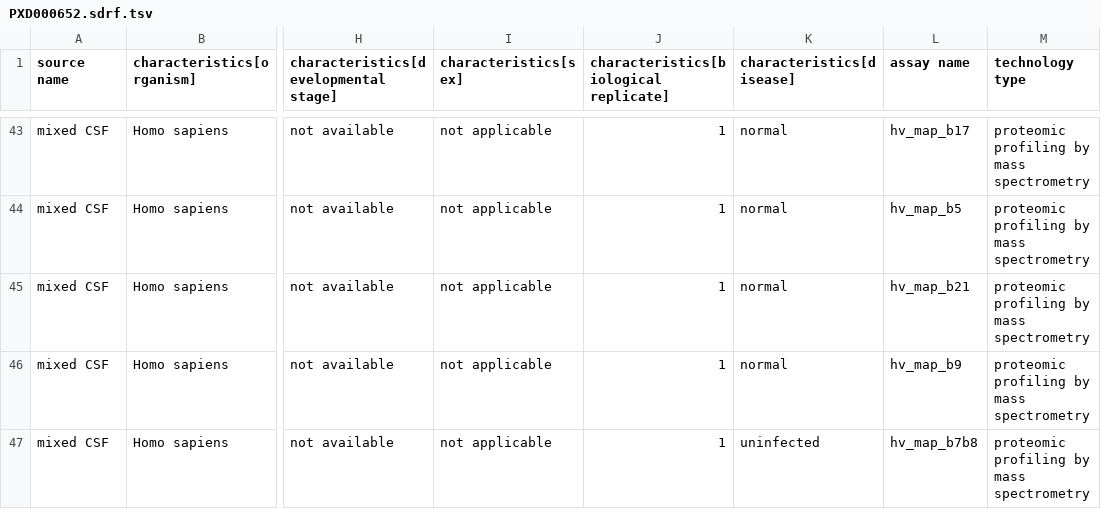
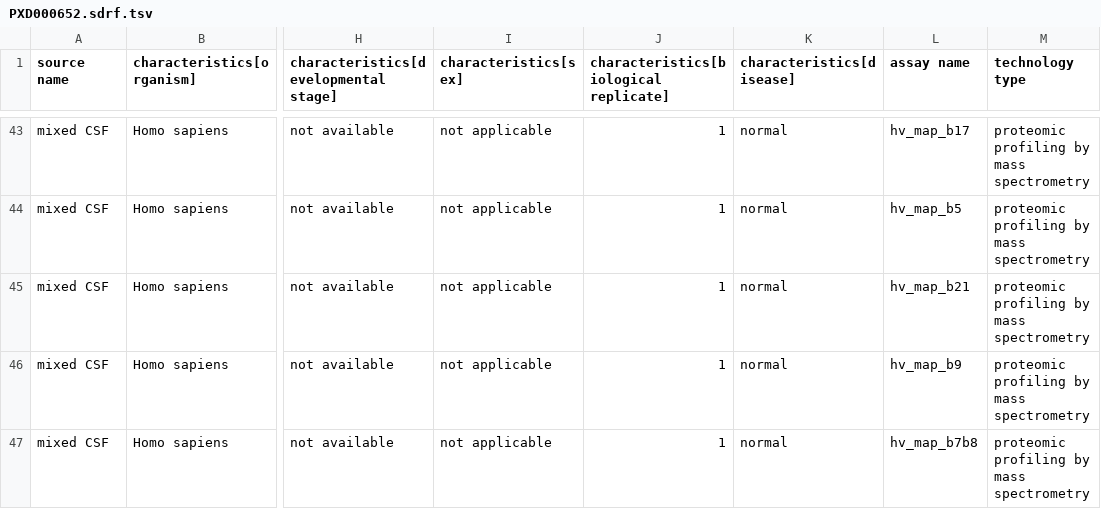
Before and after one commit to cclark1e/proteomics-sample-metadata, a TSV file: annotated-projects/PXD000652/PXD000652.sdrf.tsv, drawn as a sheet; only a part is shown, gaps mark what is left out; the diff names each change by its address in the sheet, - before the commit and + after, or states it on an @@ line.

Commit message:
Update PXD000652.sdrf.tsv

```diff
--- a/annotated-projects/PXD000652/PXD000652.sdrf.tsv
+++ b/annotated-projects/PXD000652/PXD000652.sdrf.tsv
-K47 (characteristics[disease]): uninfected
+K47 (characteristics[disease]): normal
```
